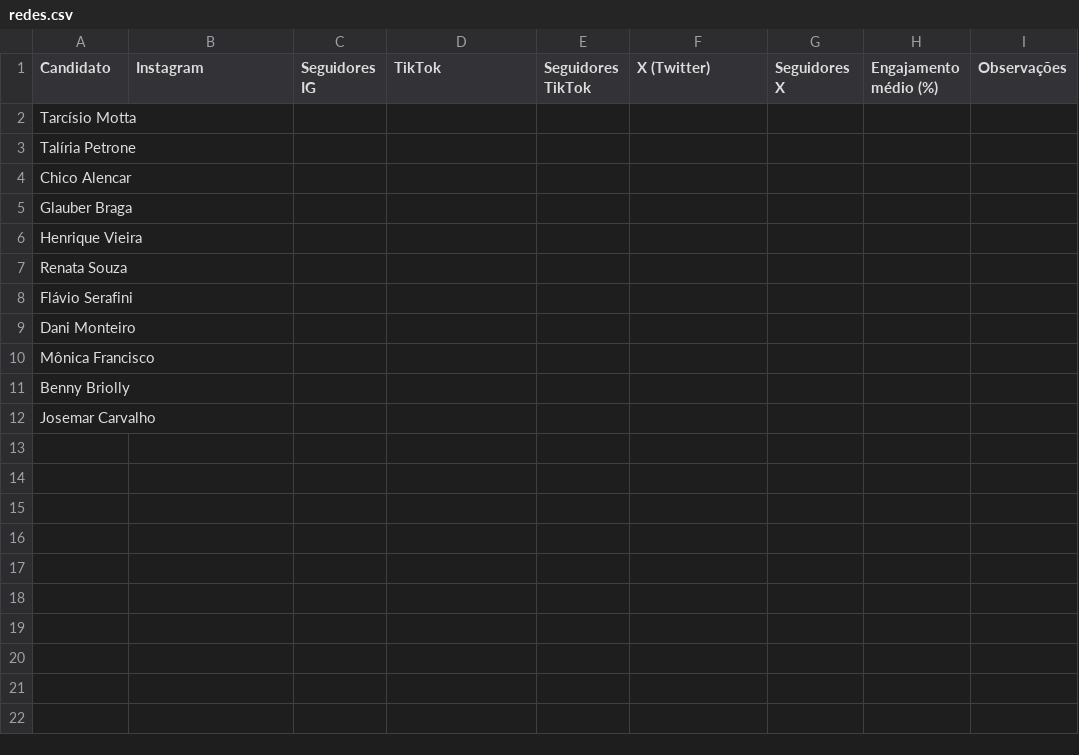
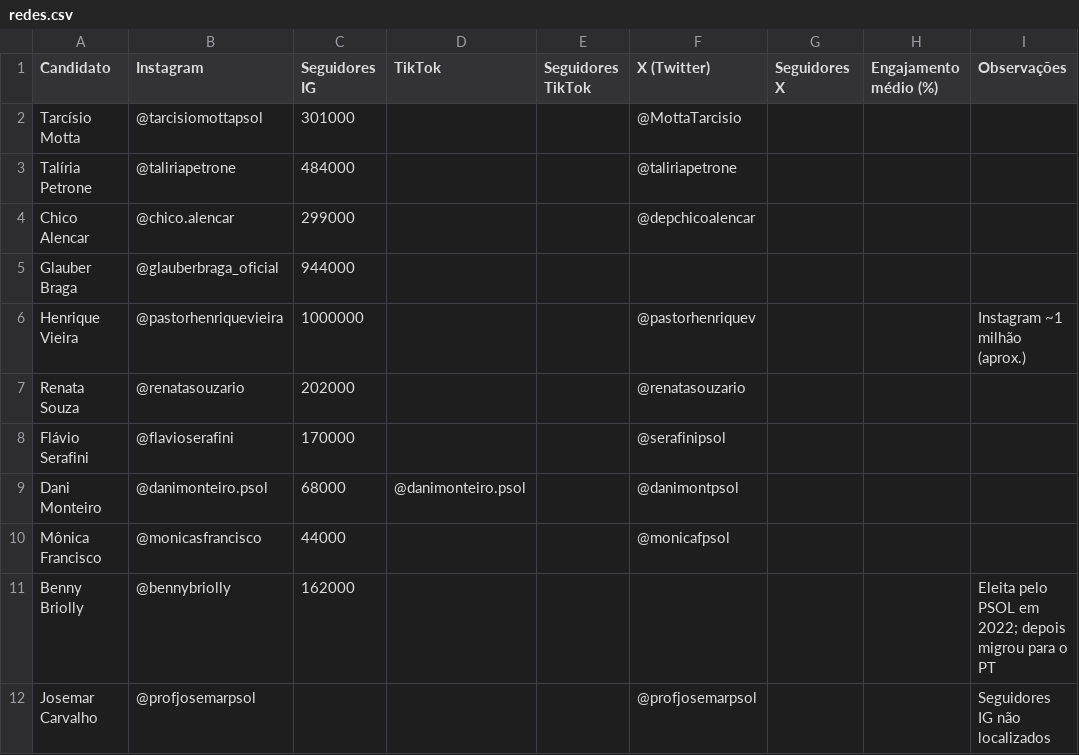
Before and after one commit to sarbelerique/mvp-eleitoral, a CSV file: data/redes.csv, drawn as a sheet.

```diff
--- a/data/redes.csv
+++ b/data/redes.csv
@@ -1,12 +1,12 @@
 Candidato,Instagram,Seguidores IG,TikTok,Seguidores TikTok,X (Twitter),Seguidores X,Engajamento médio (%),Observações
-Tarcísio Motta,,,,,,,,
-Talíria Petrone,,,,,,,,
-Chico Alencar,,,,,,,,
-Glauber Braga,,,,,,,,
-Henrique Vieira,,,,,,,,
-Renata Souza,,,,,,,,
-Flávio Serafini,,,,,,,,
-Dani Monteiro,,,,,,,,
-Mônica Francisco,,,,,,,,
-Benny Briolly,,,,,,,,
-Josemar Carvalho,,,,,,,,
+Tarcísio Motta,@tarcisiomottapsol,301000,,,@MottaTarcisio,,,
+Talíria Petrone,@taliriapetrone,484000,,,@taliriapetrone,,,
+Chico Alencar,@chico.alencar,299000,,,@depchicoalencar,,,
+Glauber Braga,@glauberbraga_oficial,944000,,,,,,
+Henrique Vieira,@pastorhenriquevieira,1000000,,,@pastorhenriquev,,,Instagram ~1 milhão (aprox.)
+Renata Souza,@renatasouzario,202000,,,@renatasouzario,,,
+Flávio Serafini,@flavioserafini,170000,,,@serafinipsol,,,
+Dani Monteiro,@danimonteiro.psol,68000,@danimonteiro.psol,,@danimontpsol,,,
+Mônica Francisco,@monicasfrancisco,44000,,,@monicafpsol,,,
+Benny Briolly,@bennybriolly,162000,,,,,,Eleita pelo PSOL em 2022; depois migrou para o PT
+Josemar Carvalho,@profjosemarpsol,,,,@profjosemarpsol,,,Seguidores IG não localizados
```
Also changed, not shown: 1 other file.
